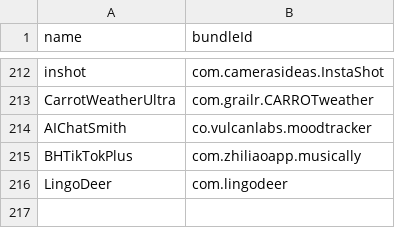
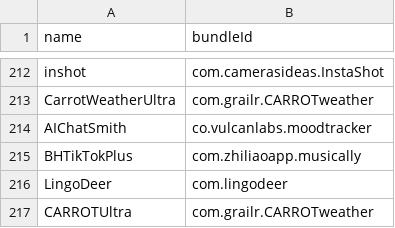
Before and after one commit to Neoncat-OG/TrollStore-IPAs, a CSV file: bundleId.csv, drawn as a sheet; only a part is shown, gaps mark what is left out.

```diff
--- a/bundleId.csv
+++ b/bundleId.csv
@@ -216 +216,2 @@ BHTikTokPlus,com.zhiliaoapp.musically
 LingoDeer,com.lingodeer
+CARROTUltra,com.grailr.CARROTweather
```
Also changed, not shown: 1 other file.
